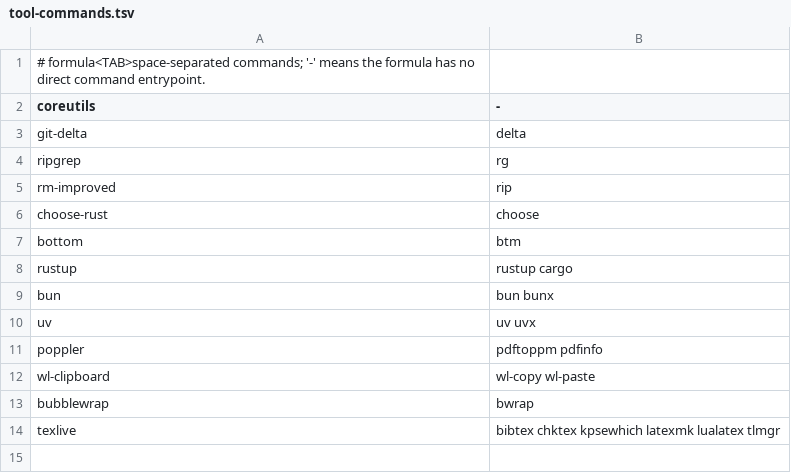
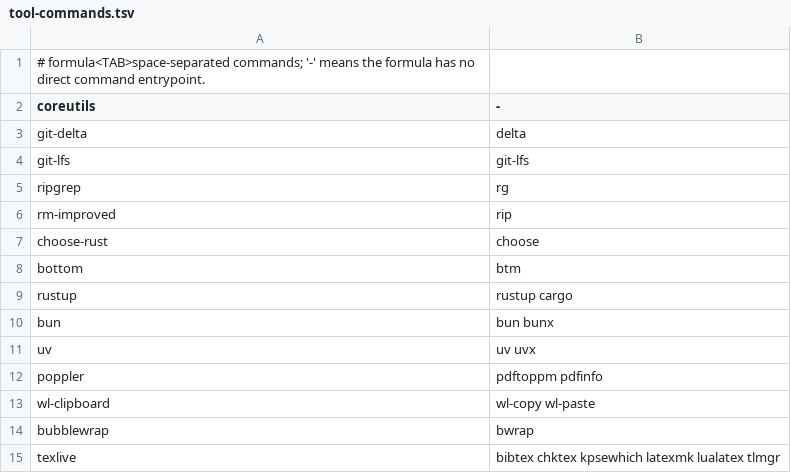
Before and after one commit to fuyutarow/dotfiles, a TSV file: tools/tool-tiers/src/tool-commands.tsv, drawn as a sheet.

```diff
--- a/tools/tool-tiers/src/tool-commands.tsv
+++ b/tools/tool-tiers/src/tool-commands.tsv
@@ -3,2 +3,3 @@ coreutils	-
 git-delta	delta
+git-lfs	git-lfs
 ripgrep	rg
```
Also changed, not shown: 3 other files.
